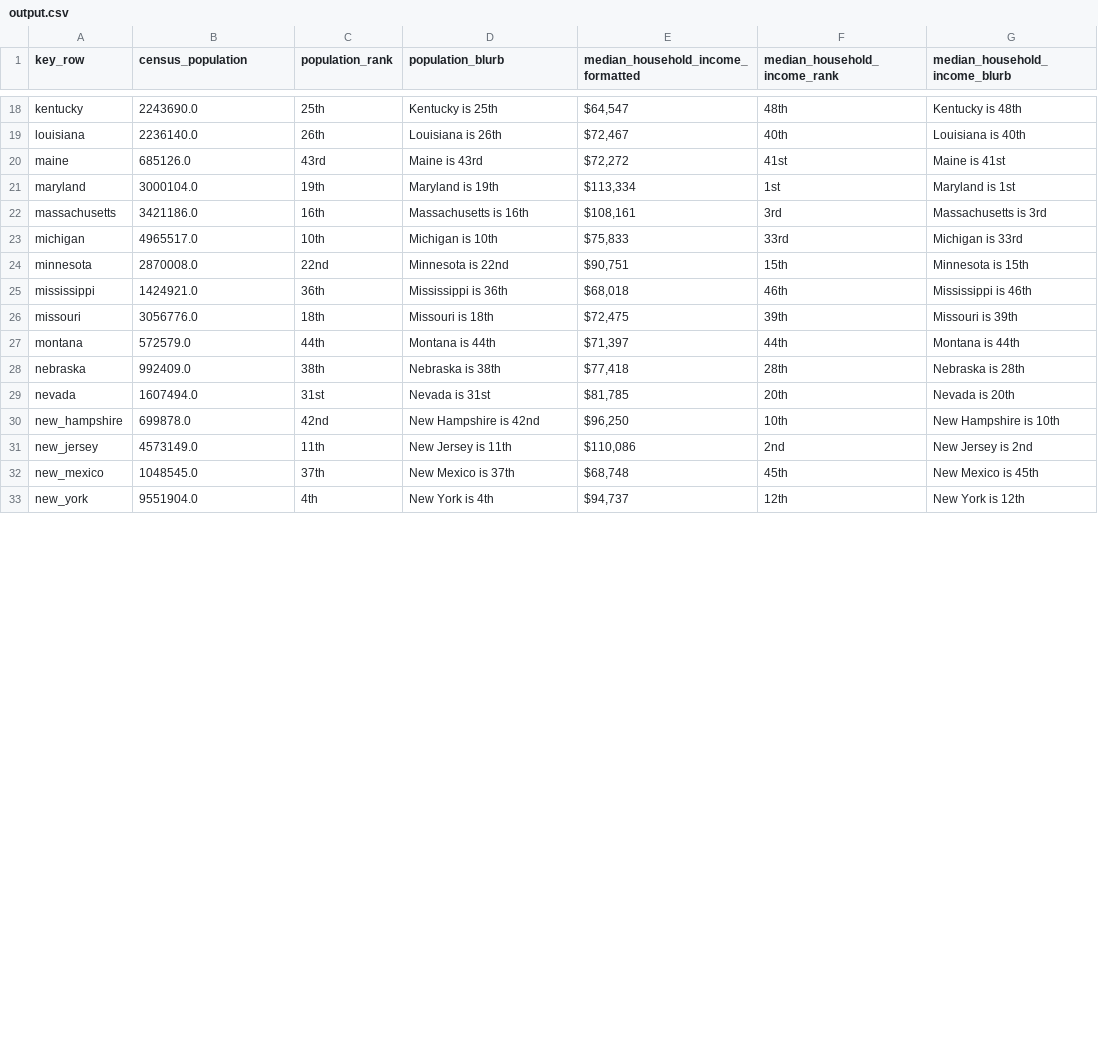
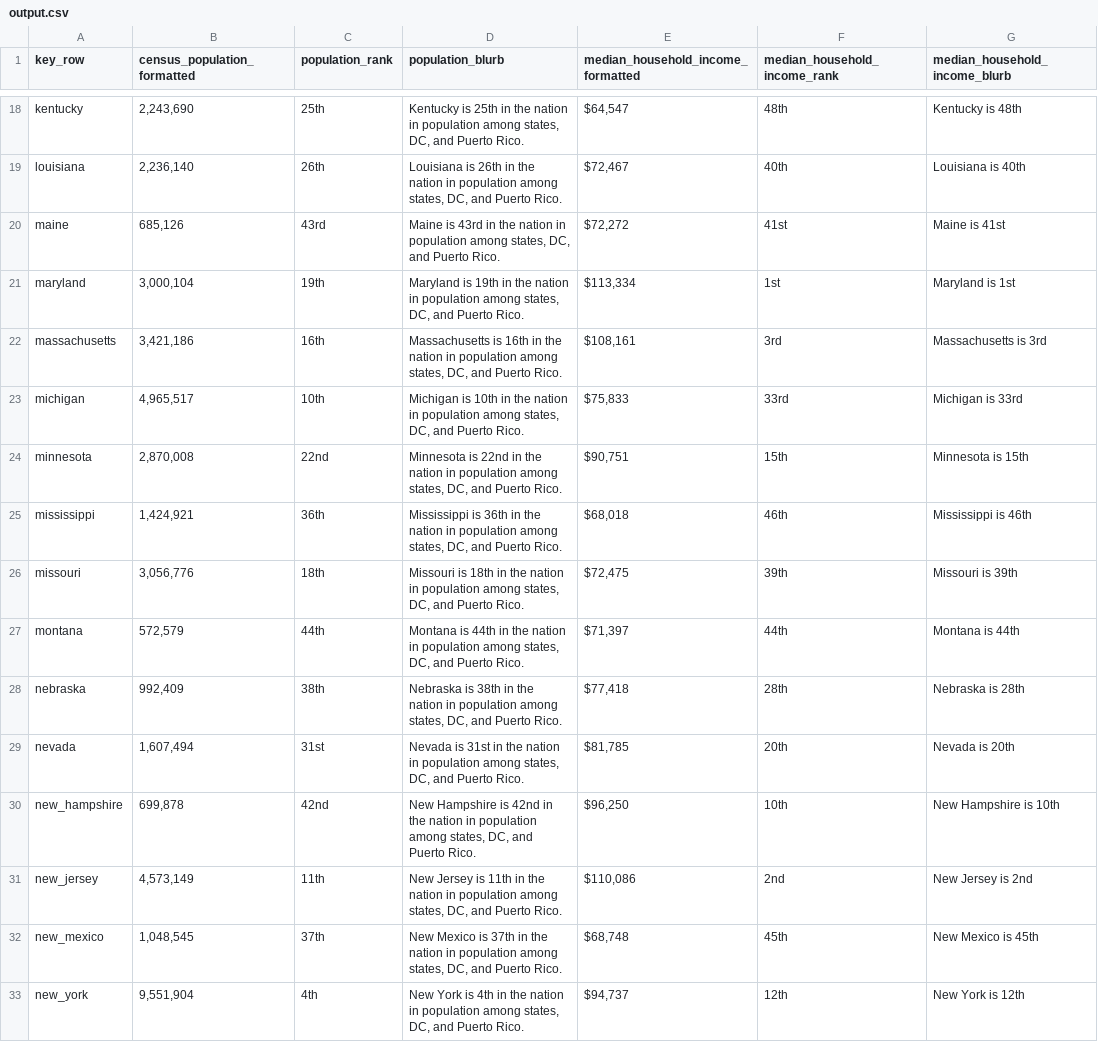
Before and after one commit to trents/devin, a CSV file: output.csv, drawn as a sheet; only a part is shown, gaps mark what is left out; the diff covers the shown part only; the diff names each change by its address in the sheet, - before the commit and + after, or states it on an @@ line.

```diff
--- a/output.csv
+++ b/output.csv
-B1: census_population
+B1: census_population_formatted
-B18 (census_population_formatted): 2243690.0
+B18 (census_population_formatted): 2,243,690
-D18 (population_blurb): …is 25th
+D18 (population_blurb): …is 25th in the nation in population among states, DC, and Puerto Rico.
-B19 (census_population_formatted): 2236140.0
+B19 (census_population_formatted): 2,236,140
-D19 (population_blurb): …is 26th
+D19 (population_blurb): …is 26th in the nation in population among states, DC, and Puerto Rico.
-B20 (census_population_formatted): 685126.0
+B20 (census_population_formatted): 685,126
-D20 (population_blurb): Maine is 43rd
+D20 (population_blurb): Maine is 43rd in the nation in population among states, DC, and Puerto Rico.
-B21 (census_population_formatted): 3000104.0
+B21 (census_population_formatted): 3,000,104
-D21 (population_blurb): …is 19th
+D21 (population_blurb): …is 19th in the nation in population among states, DC, and Puerto Rico.
-B22 (census_population_formatted): 3421186.0
+B22 (census_population_formatted): 3,421,186
-D22 (population_blurb): …is 16th
+D22 (population_blurb): …is 16th in the nation in population among states, DC, and Puerto Rico.
-B23 (census_population_formatted): 4965517.0
+B23 (census_population_formatted): 4,965,517
-D23 (population_blurb): …is 10th
+D23 (population_blurb): …is 10th in the nation in population among states, DC, and Puerto Rico.
-B24 (census_population_formatted): 2870008.0
+B24 (census_population_formatted): 2,870,008
-D24 (population_blurb): …is 22nd
+D24 (population_blurb): …is 22nd in the nation in population among states, DC, and Puerto Rico.
-B25 (census_population_formatted): 1424921.0
+B25 (census_population_formatted): 1,424,921
-D25 (population_blurb): …is 36th
+D25 (population_blurb): …is 36th in the nation in population among states, DC, and Puerto Rico.
-B26 (census_population_formatted): 3056776.0
+B26 (census_population_formatted): 3,056,776
-D26 (population_blurb): …is 18th
+D26 (population_blurb): …is 18th in the nation in population among states, DC, and Puerto Rico.
-B27 (census_population_formatted): 572579.0
+B27 (census_population_formatted): 572,579
-D27 (population_blurb): …is 44th
+D27 (population_blurb): …is 44th in the nation in population among states, DC, and Puerto Rico.
-B28 (census_population_formatted): 992409.0
+B28 (census_population_formatted): 992,409
-D28 (population_blurb): …is 38th
+D28 (population_blurb): …is 38th in the nation in population among states, DC, and Puerto Rico.
-B29 (census_population_formatted): 1607494.0
+B29 (census_population_formatted): 1,607,494
-D29 (population_blurb): …is 31st
+D29 (population_blurb): …is 31st in the nation in population among states, DC, and Puerto Rico.
-B30 (census_population_formatted): 699878.0
+B30 (census_population_formatted): 699,878
-D30 (population_blurb): …is 42nd
+D30 (population_blurb): …is 42nd in the nation in population among states, DC, and Puerto Rico.
-B31 (census_population_formatted): 4573149.0
+B31 (census_population_formatted): 4,573,149
-D31 (population_blurb): …is 11th
+D31 (population_blurb): …is 11th in the nation in population among states, DC, and Puerto Rico.
-B32 (census_population_formatted): 1048545.0
+B32 (census_population_formatted): 1,048,545
-D32 (population_blurb): …is 37th
+D32 (population_blurb): …is 37th in the nation in population among states, DC, and Puerto Rico.
-B33 (census_population_formatted): 9551904.0
+B33 (census_population_formatted): 9,551,904
-D33 (population_blurb): …is 4th
+D33 (population_blurb): …is 4th in the nation in population among states, DC, and Puerto Rico.
```
Also changed, not shown: 70 edited cells elsewhere in this file, 1 other file.
